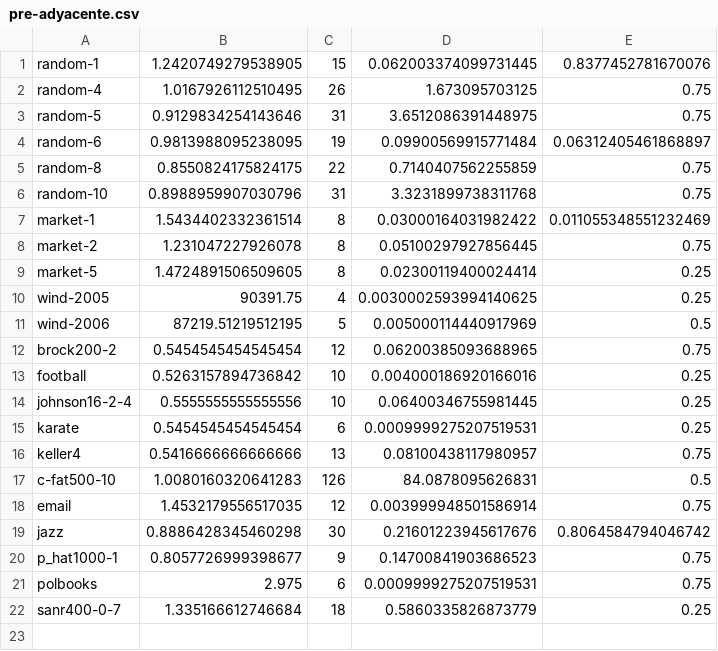
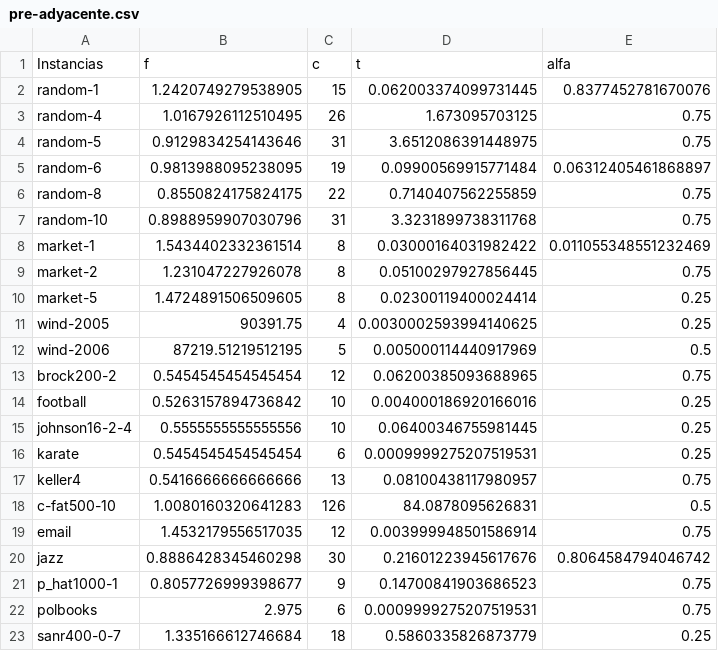
Before and after one commit to JoseMiguel92/mrcp-document, a CSV file: Results/pre-adyacente.csv, drawn as a sheet; the diff names each change by its address in the sheet, - before the commit and + after, or states it on an @@ line.

Commit message:
Add final tables and description of final experiment

```diff
--- a/Results/pre-adyacente.csv
+++ b/Results/pre-adyacente.csv
+row 1: Instancias | f | c | t | alfa
```
Also changed, not shown: 5 other files.
